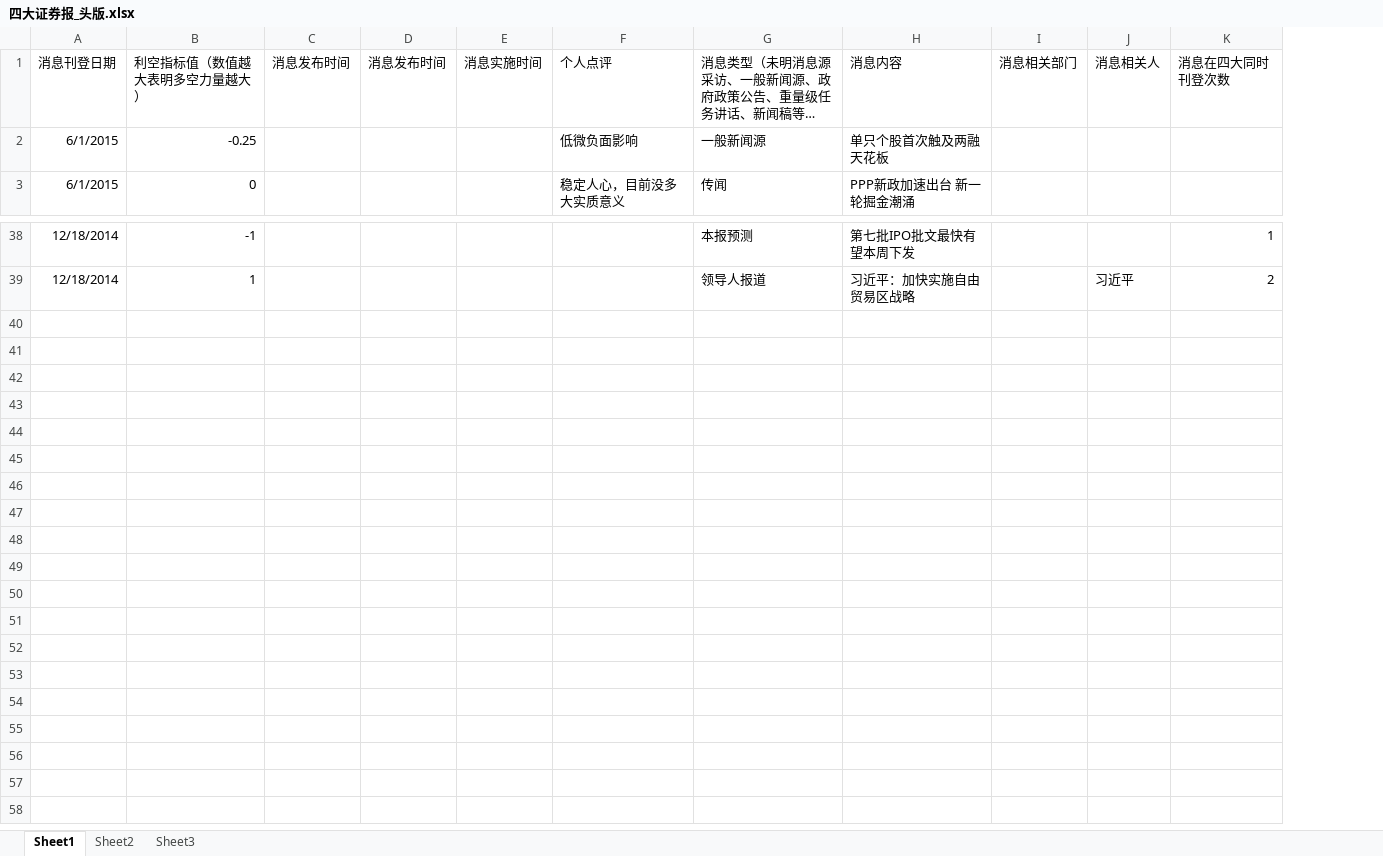
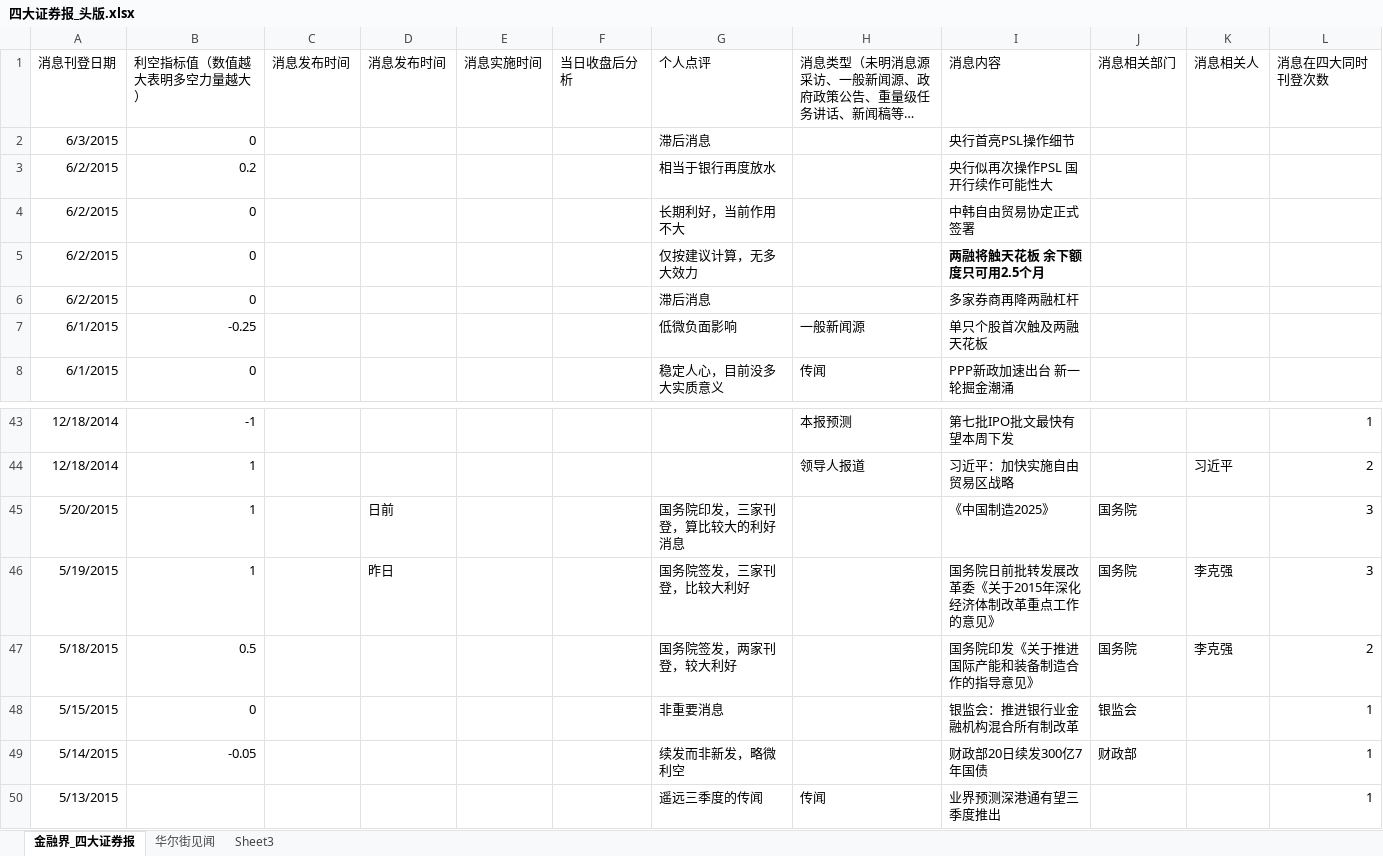
Before and after one commit to jyltiger813/kettlejobs, an Excel workbook: sse/综合数据分析（天）/四大证券报_头版.xlsx, sheet 金融界_四大证券报, drawn as a sheet; only a part is shown, gaps mark what is left out; long unchanged cells end in …; values as stored, in another font and other column widths than the file's, no borders; addresses are those after the commit; the diff names each change by its address in the sheet, - before the commit and + after, or states it on an @@ line.

```diff
--- a/sse/综合数据分析（天）/四大证券报_头版.xlsx (sheet 金融界_四大证券报)
+++ b/sse/综合数据分析（天）/四大证券报_头版.xlsx (sheet 金融界_四大证券报)
-sheet tab: Sheet1
+sheet tab: 金融界_四大证券报
-sheet tab: Sheet2
+sheet tab: 华尔街见闻
+column F (当日收盘后分析), empty
+row 2: 6/3/2015 | 0 |  |  |  |  | 滞后消息 |  | 央行首亮PSL操作细节
+row 3: 6/2/2015 | 0.2 |  |  |  |  | 相当于银行再度放水 |  | 央行似再次操作PSL 国开行续作可能性大
+row 4: 6/2/2015 | 0 |  |  |  |  | 长期利好，当前作用不大 |  | 中韩自由贸易协定正式签署
+row 5: 6/2/2015 | 0 |  |  |  |  | 仅按建议计算，无多大效力 |  | 两融将触天花板 余下额度只可用2.5个月
+row 6: 6/2/2015 | 0 |  |  |  |  | 滞后消息 |  | 多家券商再降两融杠杆
+row 45: 5/20/2015 | 1 |  | 日前 |  |  | 国务院印发，三家刊登，算比较大的利好消息 |  | 《中国制造2025》 | 国务院 |  | 3
+row 46: 5/19/2015 | 1 |  | 昨日 |  |  | 国务院签发，三家刊登，比较大利好 |  | 国务院日前批转发展改革委《关于2015年深化经济体制改革重点工作的意见》 | 国务院 | 李克强 | 3
+row 47: 5/18/2015 | 0.5 |  |  |  |  | 国务院签发，两家刊登，较大利好 |  | 国务院印发《关于推进国际产能和装备制造合作的指导意见》 | 国务院 | 李克强 | 2
+row 48: 5/15/2015 | 0 |  |  |  |  | 非重要消息 |  | 银监会：推进银行业金融机构混合所有制改革 | 银监会 |  | 1
+row 49: 5/14/2015 | -0.05 |  |  |  |  | 续发而非新发，略微利空 |  | 财政部20日续发300亿7年国债 | 财政部 |  | 1
+row 50: 5/13/2015 |  |  |  |  |  | 遥远三季度的传闻 | 传闻 | 业界预测深港通有望三季度推出 |  |  | 1
```
Also changed, not shown: sheet 华尔街见闻, 10 other files.
